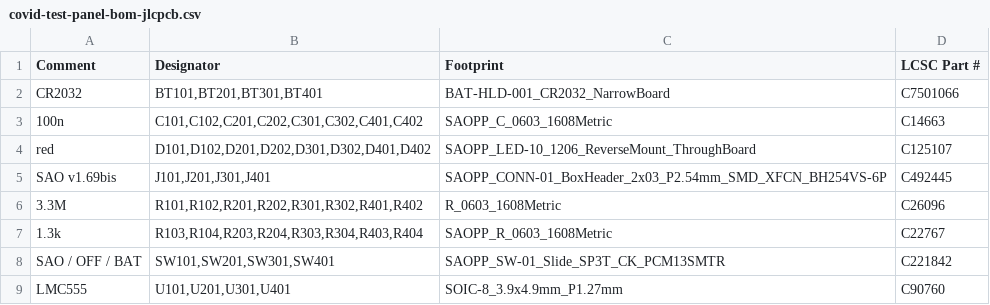
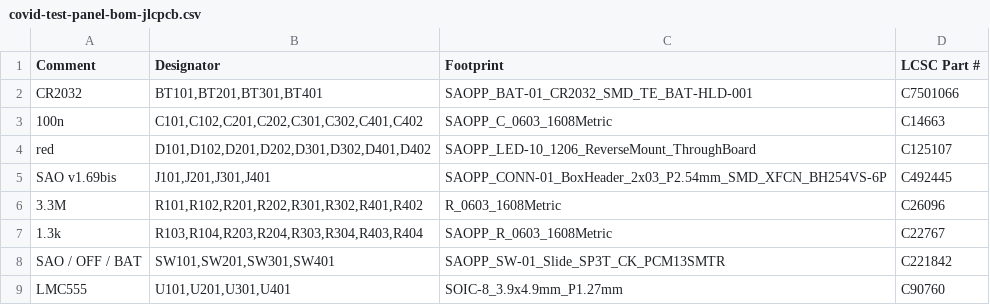
Before and after one commit to holdTheDoorHoid/sao-plus-plus, a CSV file: boards/covid-test/production/panel/covid-test-panel-bom-jlcpcb.csv, drawn as a sheet.

```diff
--- a/boards/covid-test/production/panel/covid-test-panel-bom-jlcpcb.csv
+++ b/boards/covid-test/production/panel/covid-test-panel-bom-jlcpcb.csv
@@ -1,3 +1,3 @@
 Comment,Designator,Footprint,LCSC Part #
-CR2032,"BT101,BT201,BT301,BT401",BAT-HLD-001_CR2032_NarrowBoard,C7501066
+CR2032,"BT101,BT201,BT301,BT401",SAOPP_BAT-01_CR2032_SMD_TE_BAT-HLD-001,C7501066
 100n,"C101,C102,C201,C202,C301,C302,C401,C402",SAOPP_C_0603_1608Metric,C14663
```
Also changed, not shown: boards/covid-test/production/panel/covid-test-panel-bom-pcbway.csv, boards/covid-test/production/panel/covid-test-panel-centroid-pcbway.csv, 47 other files.
